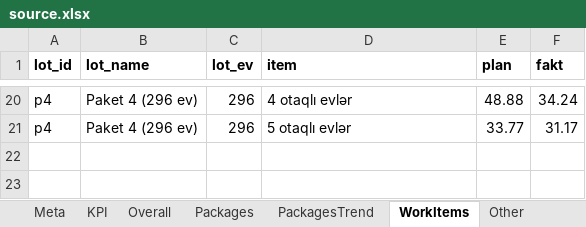
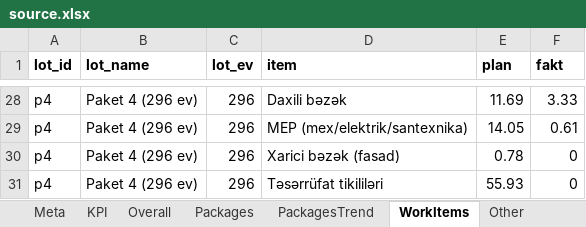
Before and after one commit to Narmin787/Qervend-tikinti-hesabati, an Excel workbook: cities/qervend/source.xlsx, sheet WorkItems, drawn as a sheet; only a part is shown, gaps mark what is left out; values as stored, in another font and other column widths than the file's, no borders; addresses are those after the commit; the diff covers the shown part only; the diff names each change by its address in the sheet, - before the commit and + after, or states it on an @@ line.

```diff
--- a/cities/qervend/source.xlsx (sheet WorkItems)
+++ b/cities/qervend/source.xlsx (sheet WorkItems)
-D28 (item): 4 otaqlı evlər
+D28 (item): Daxili bəzək
-E28 (plan): 48.88
+E28 (plan): 11.69
-F28 (fakt): 34.24
+F28 (fakt): 3.33
+row 29: p4 | Paket 4 (296 ev) | 296 | MEP (mex/elektrik/santexnika) | 14.05 | 0.61
+row 30: p4 | Paket 4 (296 ev) | 296 | Xarici bəzək (fasad) | 0.78 | 0
-D31 (item): 5 otaqlı evlər
+D31 (item): Təsərrüfat tikililəri
-E31 (plan): 33.77
+E31 (plan): 55.93
-F31 (fakt): 31.17
+F31 (fakt): 0
```
Also changed, not shown: 8 added rows and 54 edited cells elsewhere in this sheet, sheet PackagesTrend, sheet Meta, sheet Notes, 6 other files.
